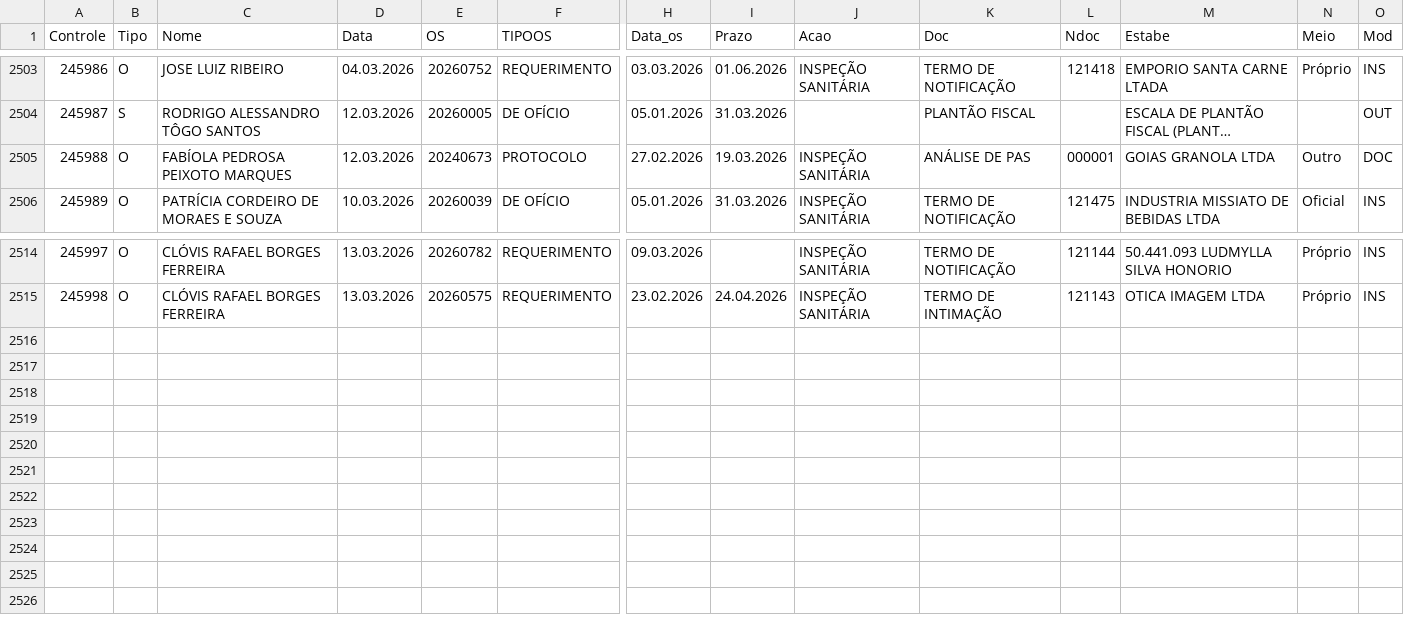
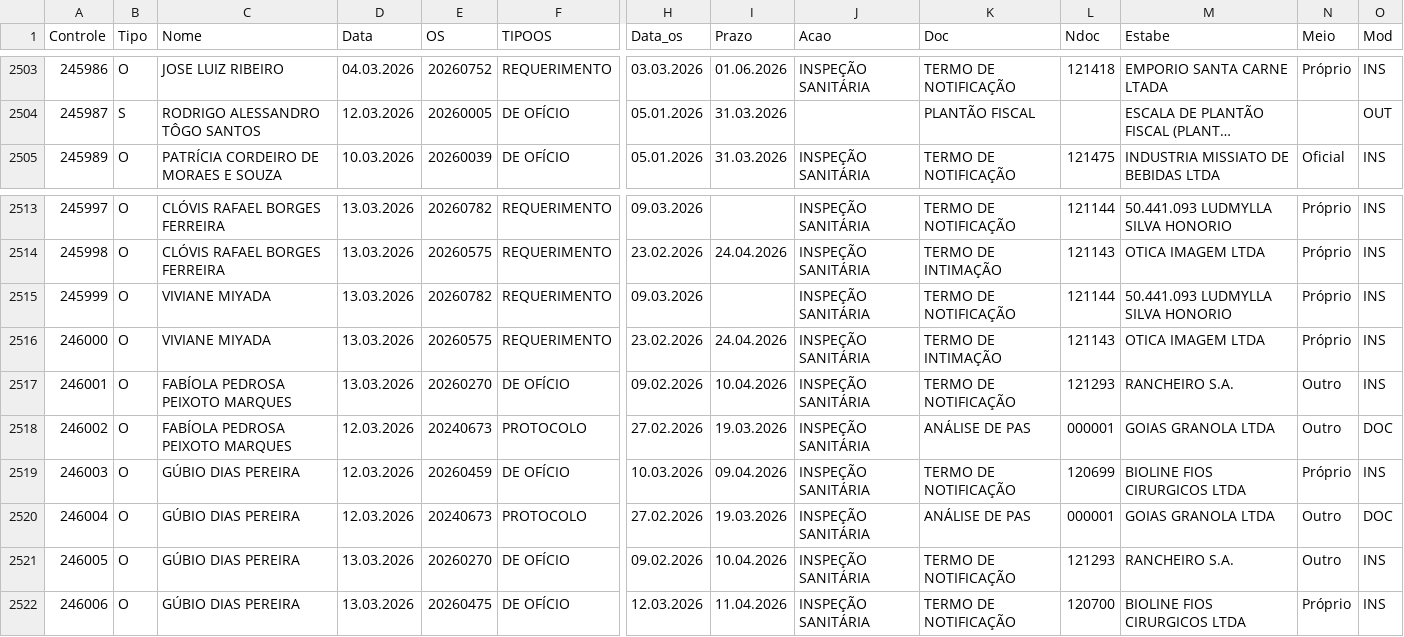
Before and after one commit to VisaAnapolis/APP, a CSV file: data/rdpf.csv, drawn as a sheet; only a part is shown, gaps mark what is left out; long unchanged cells end in …; removed rows and columns are numbered as before the commit, all else as after; rows hold the shown columns only; the diff names each change by its address in the sheet, - before the commit and + after, or states it on an @@ line.

Commit message:
Auto-sync data 13/03/2026 10:11:19,94

```diff
--- a/data/rdpf.csv
+++ b/data/rdpf.csv
-row 2505: 245988 | O | FABÍOLA PEDROSA PEIXOTO MARQUES | 12.03.2026 | 20240673 | PROTOCOLO | 27.02.2026 | 19.03.2026 | INSPEÇÃO SANITÁRIA | ANÁLISE DE PAS | 000001 | GOIAS GRANOLA LTDA | Outro | DOC
+row 2515: 245999 | O | VIVIANE MIYADA | 13.03.2026 | 20260782 | REQUERIMENTO | 09.03.2026 |  | INSPEÇÃO SANITÁRIA | TERMO DE NOTIFICAÇÃO | 121144 | 50.441.093 LUDMYLLA SILVA HONORIO | Próprio | INS
+row 2516: 246000 | O | VIVIANE MIYADA | 13.03.2026 | 20260575 | REQUERIMENTO | 23.02.2026 | 24.04.2026 | INSPEÇÃO SANITÁRIA | TERMO DE INTIMAÇÃO | 121143 | OTICA IMAGEM LTDA | Próprio | INS
+row 2517: 246001 | O | FABÍOLA PEDROSA PEIXOTO MARQUES | 13.03.2026 | 20260270 | DE OFÍCIO | 09.02.2026 | 10.04.2026 | INSPEÇÃO SANITÁRIA | TERMO DE NOTIFICAÇÃO | 121293 | RANCHEIRO S.A. | Outro | INS
+row 2518: 246002 | O | FABÍOLA PEDROSA PEIXOTO MARQUES | 12.03.2026 | 20240673 | PROTOCOLO | 27.02.2026 | 19.03.2026 | INSPEÇÃO SANITÁRIA | ANÁLISE DE PAS | 000001 | GOIAS GRANOLA LTDA | Outro | DOC
+row 2519: 246003 | O | GÚBIO DIAS PEREIRA | 12.03.2026 | 20260459 | DE OFÍCIO | 10.03.2026 | 09.04.2026 | INSPEÇÃO SANITÁRIA | TERMO DE NOTIFICAÇÃO | 120699 | BIOLINE FIOS CIRURGICOS LTDA | Próprio | INS
+row 2520: 246004 | O | GÚBIO DIAS PEREIRA | 12.03.2026 | 20240673 | PROTOCOLO | 27.02.2026 | 19.03.2026 | INSPEÇÃO SANITÁRIA | ANÁLISE DE PAS | 000001 | GOIAS GRANOLA LTDA | Outro | DOC
+row 2521: 246005 | O | GÚBIO DIAS PEREIRA | 13.03.2026 | 20260270 | DE OFÍCIO | 09.02.2026 | 10.04.2026 | INSPEÇÃO SANITÁRIA | TERMO DE NOTIFICAÇÃO | 121293 | RANCHEIRO S.A. | Outro | INS
+row 2522: 246006 | O | GÚBIO DIAS PEREIRA | 13.03.2026 | 20260475 | DE OFÍCIO | 12.03.2026 | 11.04.2026 | INSPEÇÃO SANITÁRIA | TERMO DE NOTIFICAÇÃO | 120700 | BIOLINE FIOS CIRURGICOS LTDA | Próprio | INS
```
Also changed, not shown: data/protocolo.csv, data/tramitacao.csv, 18 other files.
